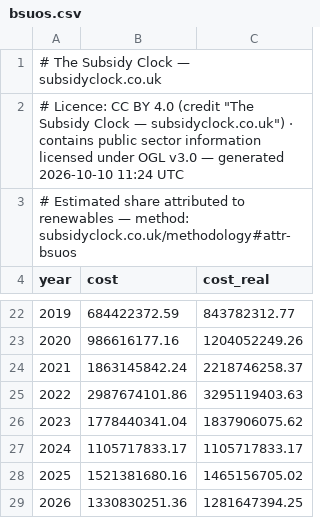
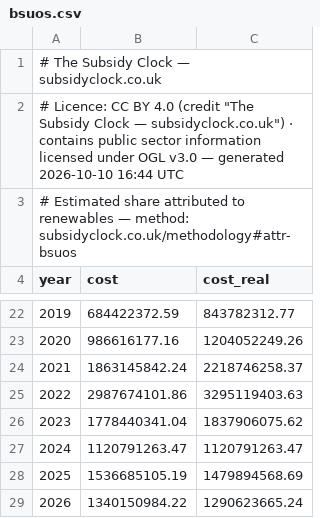
Before and after one commit to richardjlyon/subsidy-clock, a CSV file: site/data/bsuos.csv, drawn as a sheet; only a part is shown, gaps mark what is left out.

```diff
--- a/site/data/bsuos.csv
+++ b/site/data/bsuos.csv
@@ -1,3 +1,3 @@
 # The Subsidy Clock — subsidyclock.co.uk
-# Licence: CC BY 4.0 (credit "The Subsidy Clock — subsidyclock.co.uk") · contains public sector information licensed under OGL v3.0 — generated 2026-10-10 11:24 UTC
+# Licence: CC BY 4.0 (credit "The Subsidy Clock — subsidyclock.co.uk") · contains public sector information licensed under OGL v3.0 — generated 2026-10-10 16:44 UTC
 # Estimated share attributed to renewables — method: subsidyclock.co.uk/methodology#attr-bsuos
@@ -26,4 +26,4 @@ year,cost,cost_real
 2023,1778440341.04,1837906075.62
-2024,1105717833.17,1105717833.17
-2025,1521381680.16,1465156705.02
-2026,1330830251.36,1281647394.25
+2024,1120791263.47,1120791263.47
+2025,1536685105.19,1479894568.69
+2026,1340150984.22,1290623665.24
```
Also changed, not shown: site/data/capacity-market.csv, site/data/cfd.csv, 51 other files.
